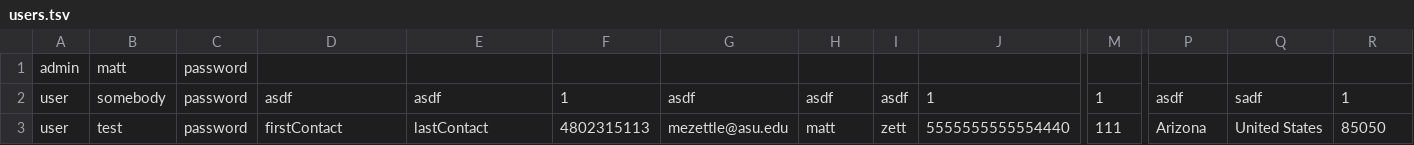
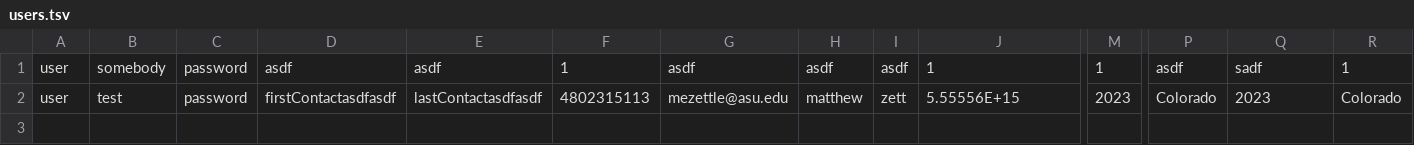
Before and after one commit to mzettle/CSE360-Group-Project, a TSV file: eclipse/RestaurantOrder/users.tsv, drawn as a sheet; only a part is shown, gaps mark what is left out; removed rows and columns are numbered as before the commit, all else as after; rows hold the shown columns only; the diff names each change by its address in the sheet, - before the commit and + after, or states it on an @@ line.

Commit message:
users.tsv now gets updated when changes are made to payment/contact info

```diff
--- a/eclipse/RestaurantOrder/users.tsv
+++ b/eclipse/RestaurantOrder/users.tsv
-row 1: admin | matt | password
-D2: firstContact
+D2: firstContactasdfasdf
-E2: lastContact
+E2: lastContactasdfasdf
-H2: matt
+H2: matthew
-J2: 5555555555554440
+J2: 5.55556E+15
-M2: 111
+M2: 2023
-P2: Arizona
+P2: Colorado
-Q2: United States
+Q2: 2023
-R2: 85050
+R2: Colorado
```
Also changed, not shown: 5 other files.
